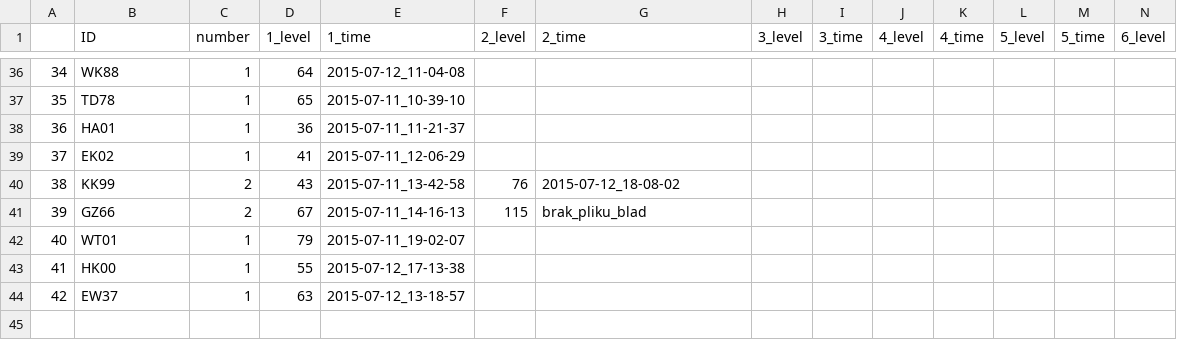
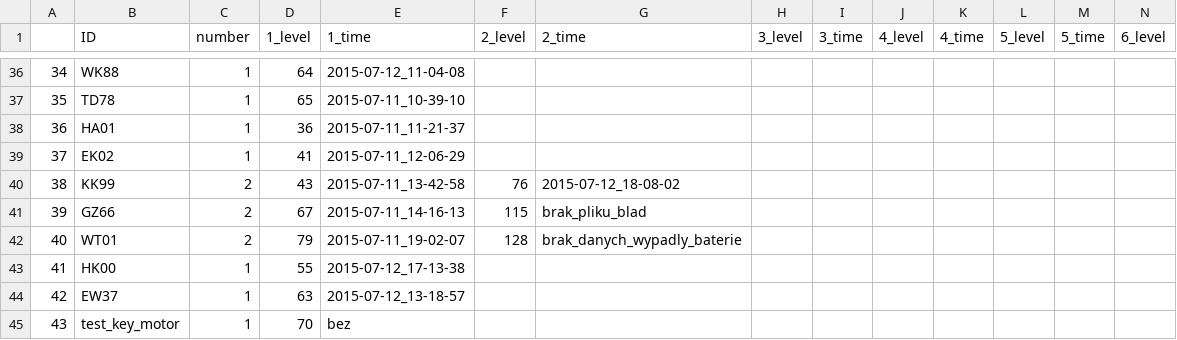
Before and after one commit to BrainTech/openbci, a CSV file: exps/ventures/data/game_results.csv, drawn as a sheet; only a part is shown, gaps mark what is left out; rows hold the shown columns only; the diff names each change by its address in the sheet, - before the commit and + after, or states it on an @@ line.

Commit message:
add missing session 2 data WT01

```diff
--- a/exps/ventures/data/game_results.csv
+++ b/exps/ventures/data/game_results.csv
-C42 (number): 1
+C42 (number): 2
-F42 (2_level): (empty)
+F42 (2_level): 128
-G42 (2_time): (empty)
+G42 (2_time): brak_danych_wypadly_baterie
+row 45: 43 | test_key_motor | 1 | 70 | bez
```
